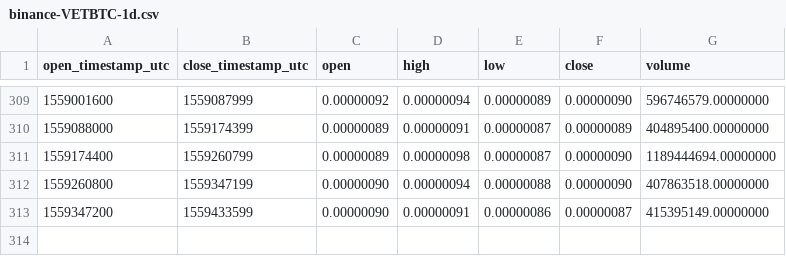
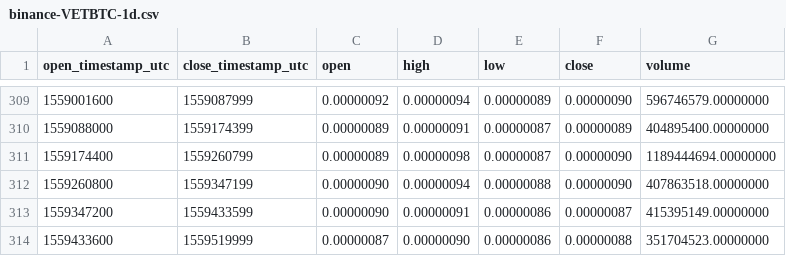
Before and after one commit to cryptobigbro/binance-VETBTC, a CSV file: binance-VETBTC-1d.csv, drawn as a sheet; only a part is shown, gaps mark what is left out.

```diff
--- a/binance-VETBTC-1d.csv
+++ b/binance-VETBTC-1d.csv
@@ -313 +313,2 @@ open_timestamp_utc,close_timestamp_utc,open,high,low,close,volume
 1559347200,1559433599,0.00000090,0.00000091,0.00000086,0.00000087,415395149.00000000
+1559433600,1559519999,0.00000087,0.00000090,0.00000086,0.00000088,351704523.00000000
```
Also changed, not shown: binance-VETBTC-1h.csv.
